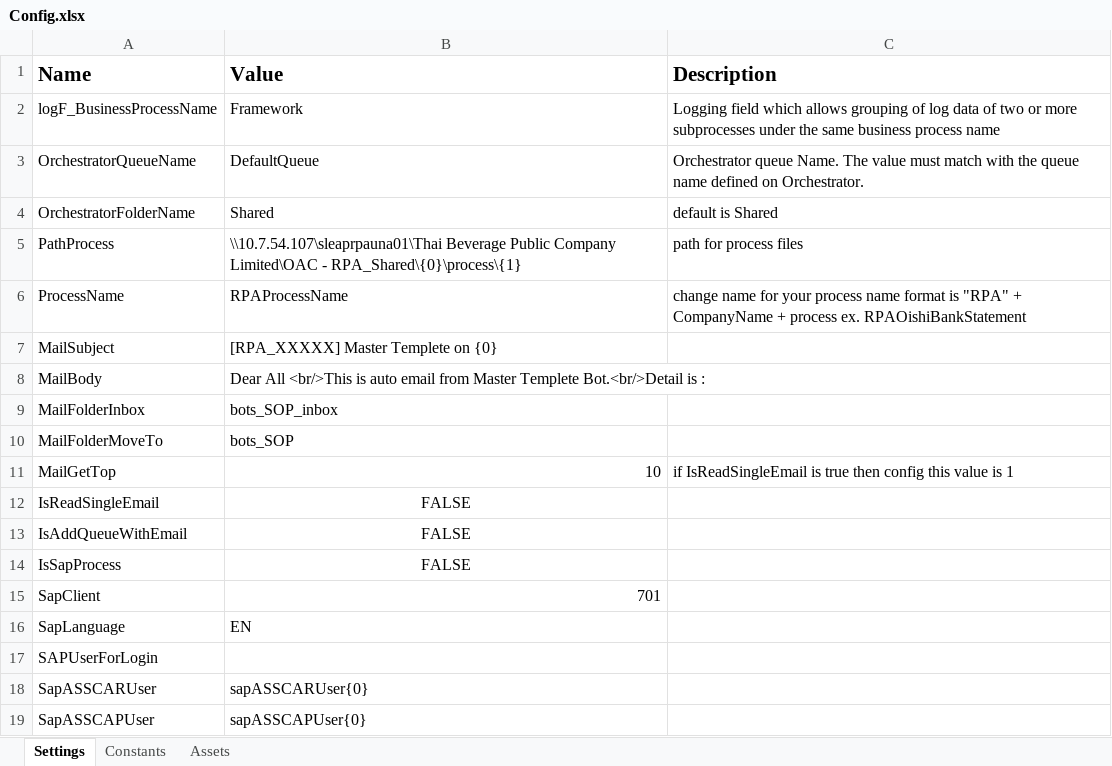
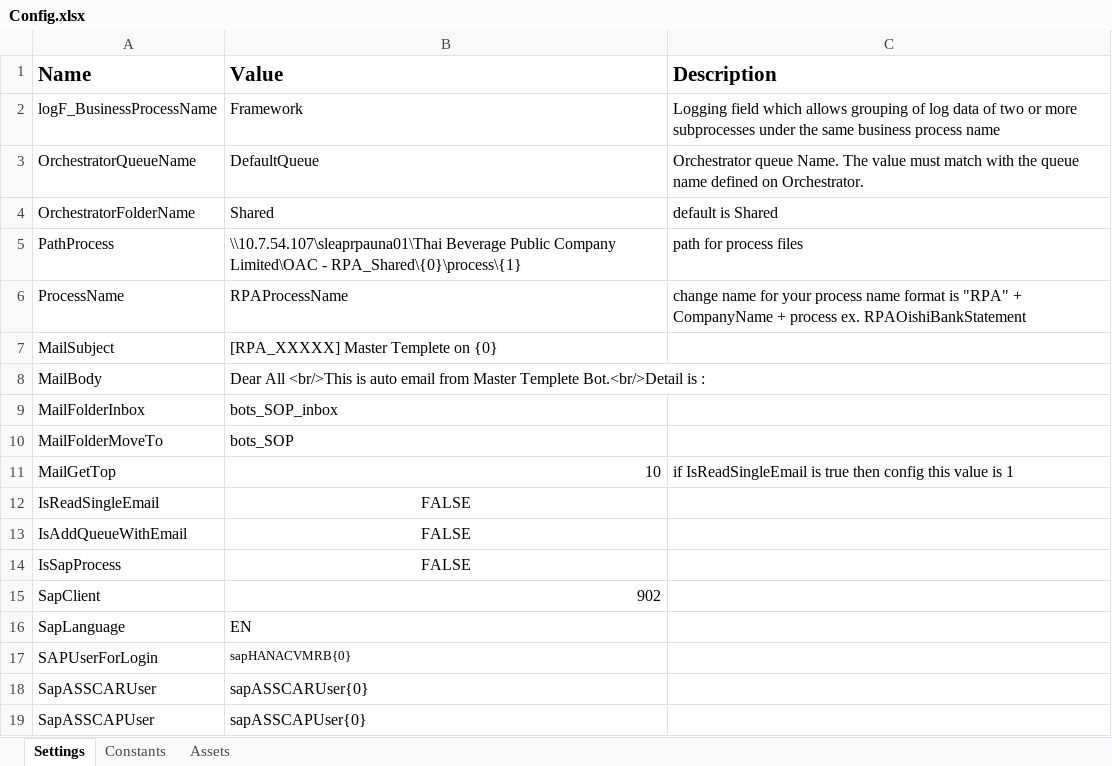
Before and after one commit to thaibevdevRTM/RPAOACTemplate, an Excel workbook: Data/Config.xlsx, sheet Settings, drawn as a sheet; values as stored, in another font and other column widths than the file's, no borders; the diff names each change by its address in the sheet, - before the commit and + after, or states it on an @@ line.

```diff
--- a/Data/Config.xlsx (sheet Settings)
+++ b/Data/Config.xlsx (sheet Settings)
-B15 (Value): 701
+B15 (Value): 902
-B17 (Value): (empty)
+B17 (Value): sapHANACVMRB{0}
```
Also changed, not shown: 8 other files.
